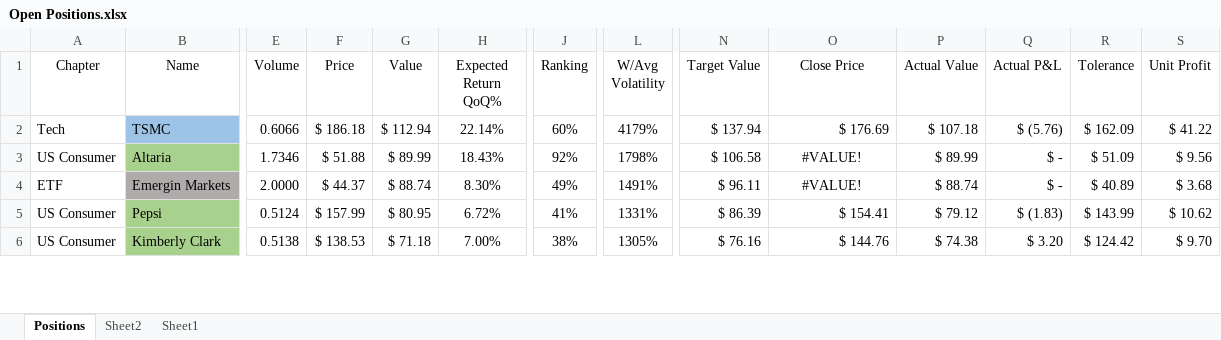
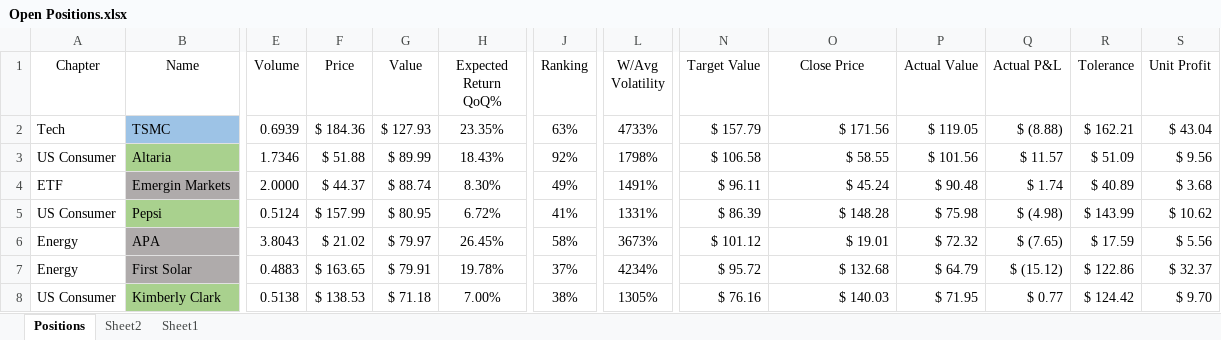
Before and after one commit to SRodWal/StockSillines, an Excel workbook: Open Positions.xlsx, sheet Positions, drawn as a sheet; only a part is shown, gaps mark what is left out; values as stored, in another font and other column widths than the file's, no borders; conditional formats not drawn; addresses are those after the commit; rows hold the shown columns only; the diff covers the shown part only; the diff names each change by its address in the sheet, - before the commit and + after, or states it on an @@ line.

Commit message:
Update

```diff
--- a/Open Positions.xlsx (sheet Positions)
+++ b/Open Positions.xlsx (sheet Positions)
-E2 (Volume): 0.6066
+E2 (Volume): 0.6939
-F2 (Price): $ 186.18
+F2 (Price): $ 184.36
-G2 (Value): $ 112.94
+G2 (Value): $ 127.93
-H2 (Expected Return QoQ%): 22.14%
+H2 (Expected Return QoQ%): 23.35%
-J2 (Ranking): 60%
+J2 (Ranking): 63%
-L2 (W/Avg Volatility): 4179%
+L2 (W/Avg Volatility): 4733%
-N2 (Target Value): $ 137.94
+N2 (Target Value): $ 157.79
-O2 (Close Price): $ 176.69
+O2 (Close Price): $ 171.56
-P2 (Actual Value): $ 107.18
+P2 (Actual Value): $ 119.05
-Q2 (Actual P&L): $ (5.76)
+Q2 (Actual P&L): $ (8.88)
-R2 (Tolerance): $ 162.09
+R2 (Tolerance): $ 162.21
-S2 (Unit Profit): $ 41.22
+S2 (Unit Profit): $ 43.04
-O3 (Close Price): #VALUE!
+O3 (Close Price): $ 58.55
-O3:O4 alignment: center
+O3:O4 alignment: right
-P3 (Actual Value): $ 89.99
+P3 (Actual Value): $ 101.56
-Q3 (Actual P&L): $ -
+Q3 (Actual P&L): $ 11.57
-O4 (Close Price): #VALUE!
+O4 (Close Price): $ 45.24
-P4 (Actual Value): $ 88.74
+P4 (Actual Value): $ 90.48
-Q4 (Actual P&L): $ -
+Q4 (Actual P&L): $ 1.74
-O5 (Close Price): $ 154.41
+O5 (Close Price): $ 148.28
-P5 (Actual Value): $ 79.12
+P5 (Actual Value): $ 75.98
-Q5 (Actual P&L): $ (1.83)
+Q5 (Actual P&L): $ (4.98)
+row 6: Energy | APA | 3.8043 | $ 21.02 | $ 79.97 | 26.45% | 58% | 3673% | $ 101.12 | $ 19.01 | $ 72.32 | $ (7.65) | $ 17.59 | $ 5.56
+row 7: Energy | First Solar | 0.4883 | $ 163.65 | $ 79.91 | 19.78% | 37% | 4234% | $ 95.72 | $ 132.68 | $ 64.79 | $ (15.12) | $ 122.86 | $ 32.37
-O8 (Close Price): $ 144.76
+O8 (Close Price): $ 140.03
-P8 (Actual Value): $ 74.38
+P8 (Actual Value): $ 71.95
-Q8 (Actual P&L): $ 3.20
+Q8 (Actual P&L): $ 0.77
```
Also changed, not shown: 2 added rows, 4 removed rows, 66 edited cells and cell formats elsewhere in this sheet, sheet Sheet2, formulas that keep their value.
